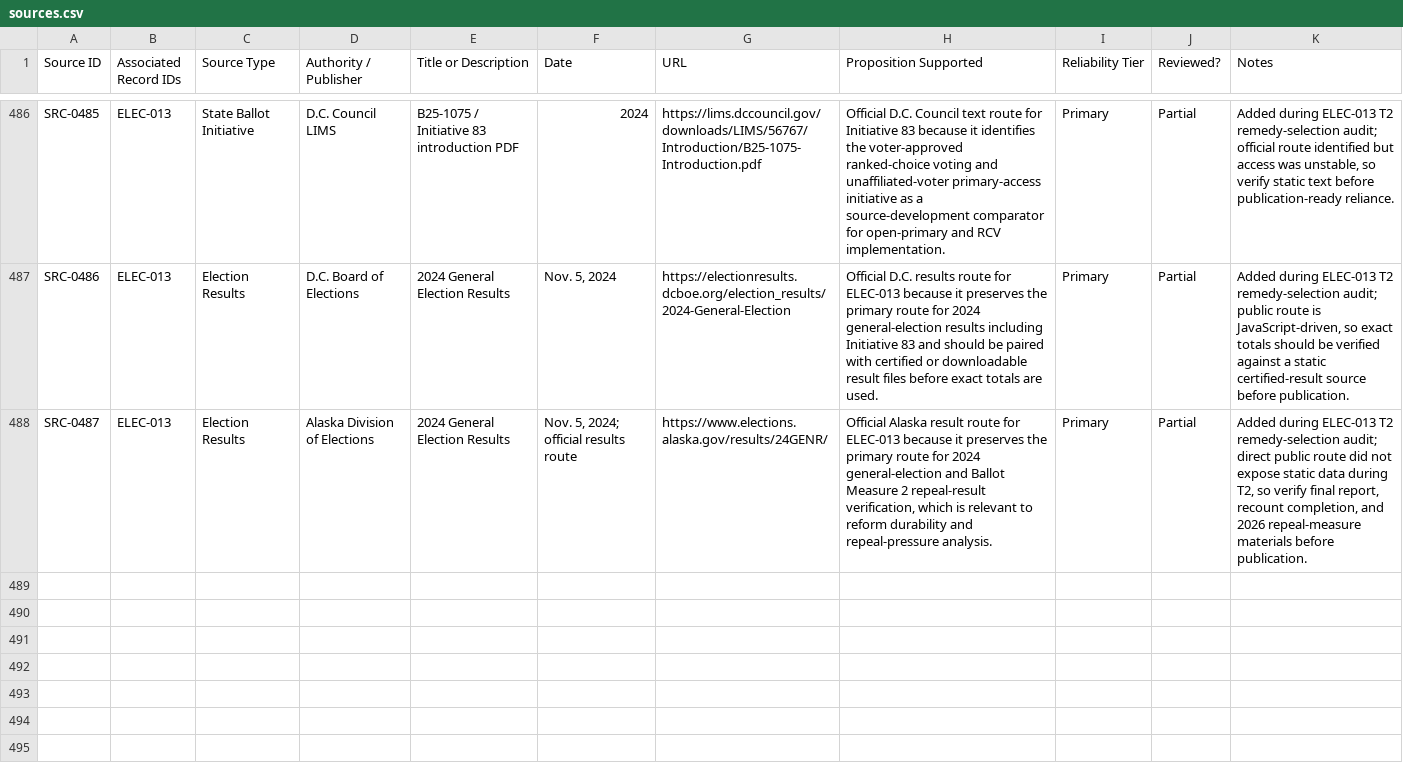
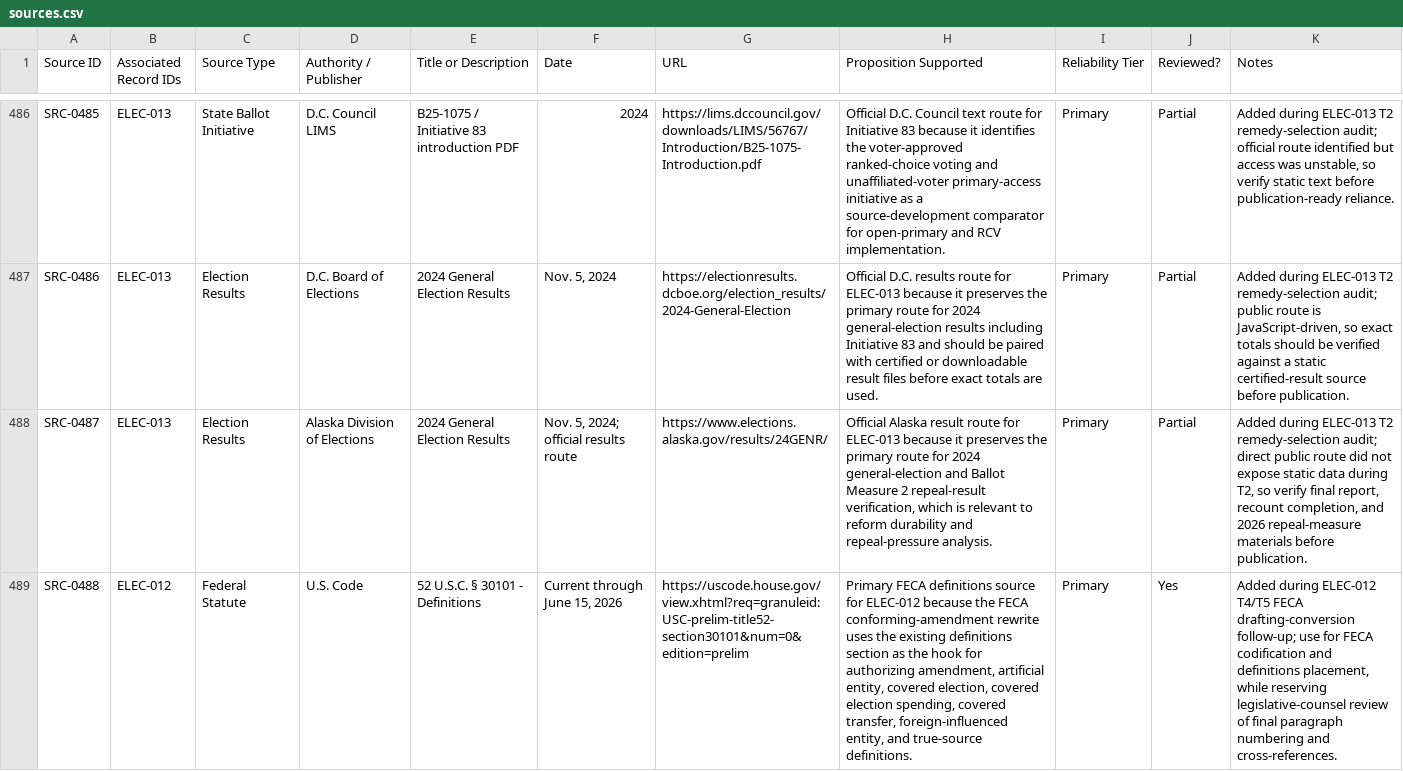
Before and after one commit to Thorncrag/ARRP, a CSV file: inventory/sources.csv, drawn as a sheet; only a part is shown, gaps mark what is left out; the diff names each change by its address in the sheet, - before the commit and + after, or states it on an @@ line.

Commit message:
Restructure ELEC-012 as FECA amendments

```diff
--- a/inventory/sources.csv
+++ b/inventory/sources.csv
+row 489: SRC-0488 | ELEC-012 | Federal Statute | U.S. Code | 52 U.S.C. § 30101 - Definitions | Current through June 15, 2026 | https://uscode.house.gov/view.xhtml?req=granuleid:USC-prelim-title52-section30101&num=0&edition=prelim | Primary FECA definitions source for ELEC-012 because the FECA conforming-amendment rewrite uses the existing definitions section as the hook for authorizing amendment, artificial entity, covered election, covered election spending, covered transfer, foreign-influenced entity, and true-source definitions. | Primary | Yes | Added during ELEC-012 T4/T5 FECA drafting-conversion follow-up; use for FECA codification and definitions placement, while reserving legislative-counsel review of final paragraph numbering and cross-references.
```
Also changed, not shown: 6 other files.
